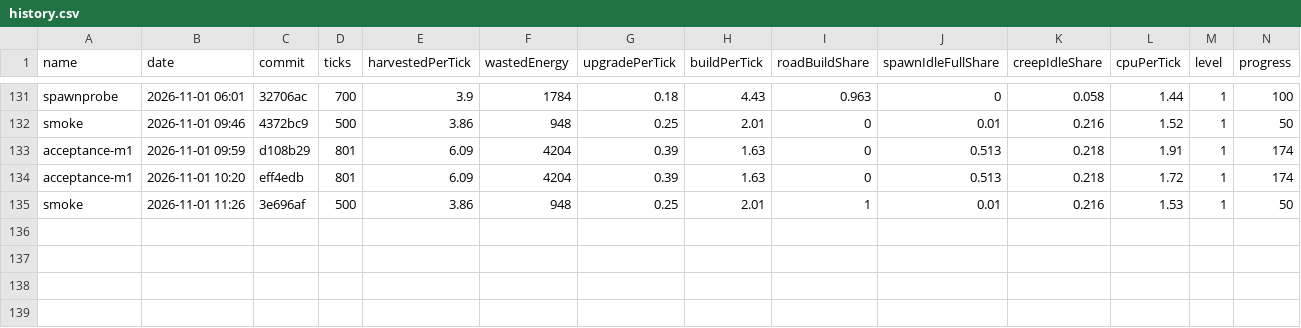
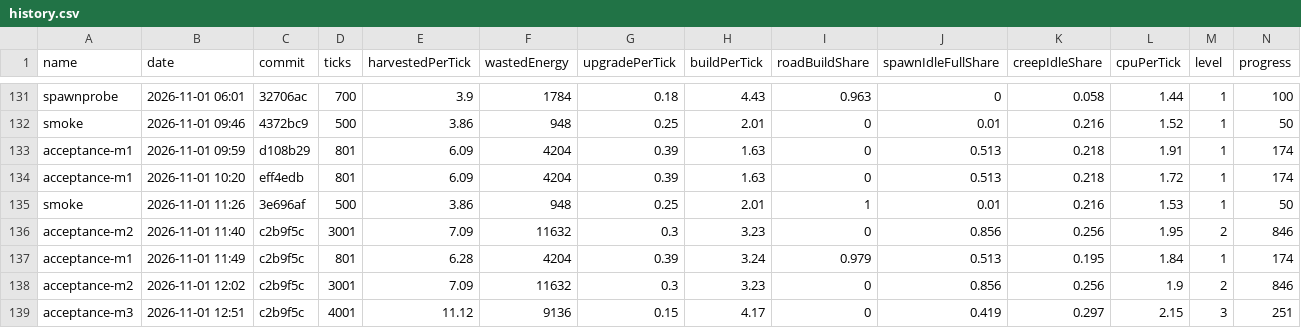
Before and after one commit to BurningBurrito/ScreepsAiSLP, a CSV file: reports/history.csv, drawn as a sheet; only a part is shown, gaps mark what is left out; rows hold the shown columns only; the diff names each change by its address in the sheet, - before the commit and + after, or states it on an @@ line.

Commit message:
fix: restore level-table harvester minimum while no container is built; M3 1->3 extensions, capacity 350->450, harvested 10.46->11.12/tick

```diff
--- a/reports/history.csv
+++ b/reports/history.csv
+row 136: acceptance-m2 | 2026-11-01 11:40 | c2b9f5c | 3001 | 7.09 | 11632 | 0.3 | 3.23 | 0 | 0.856 | 0.256 | 1.95 | 2 | 846
+row 137: acceptance-m1 | 2026-11-01 11:49 | c2b9f5c | 801 | 6.28 | 4204 | 0.39 | 3.24 | 0.979 | 0.513 | 0.195 | 1.84 | 1 | 174
+row 138: acceptance-m2 | 2026-11-01 12:02 | c2b9f5c | 3001 | 7.09 | 11632 | 0.3 | 3.23 | 0 | 0.856 | 0.256 | 1.9 | 2 | 846
+row 139: acceptance-m3 | 2026-11-01 12:51 | c2b9f5c | 4001 | 11.12 | 9136 | 0.15 | 4.17 | 0 | 0.419 | 0.297 | 2.15 | 3 | 251
```
Also changed, not shown: 6 other files.
